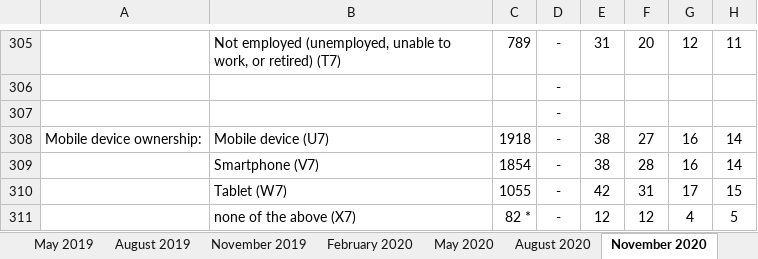
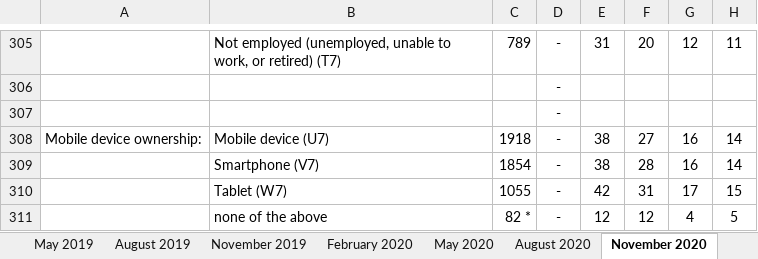
Before and after one commit to alabellehahn/40233-Empirical-Paper, an Excel workbook: Cuisine Tracker Data_Edited.xlsx, sheet November 2020, drawn as a sheet; only a part is shown, gaps mark what is left out; values as stored, in another font and other column widths than the file's, no borders; the diff names each change by its address in the sheet, - before the commit and + after, or states it on an @@ line.

```diff
--- a/Cuisine Tracker Data_Edited.xlsx (sheet November 2020)
+++ b/Cuisine Tracker Data_Edited.xlsx (sheet November 2020)
-B311: none of the above (X7)
+B311: none of the above
```
Also changed, not shown: sheet August 2019, sheet February 2021, sheet February 2020, sheet May 2020, 2 other files.
